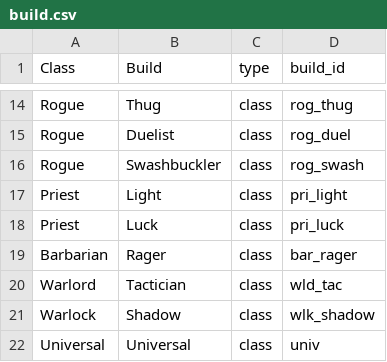
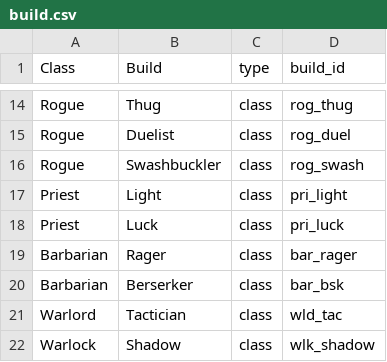
Before and after one commit to capelastegui/sfrpg, a CSV file: inst/raw/character_creation/build.csv, drawn as a sheet; only a part is shown, gaps mark what is left out; the shorter side is filled out with more unchanged rows.

```diff
--- a/inst/raw/character_creation/build.csv
+++ b/inst/raw/character_creation/build.csv
@@ -19,2 +19,3 @@ Priest,Luck,class,pri_luck
 Barbarian,Rager,class,bar_rager
+Barbarian,Berserker,class,bar_bsk
 Warlord,Tactician,class,wld_tac
```
Also changed, not shown: inst/raw/character_creation/class_stats.csv, inst/raw/character_creation/feature_map.csv, 17 other files.
